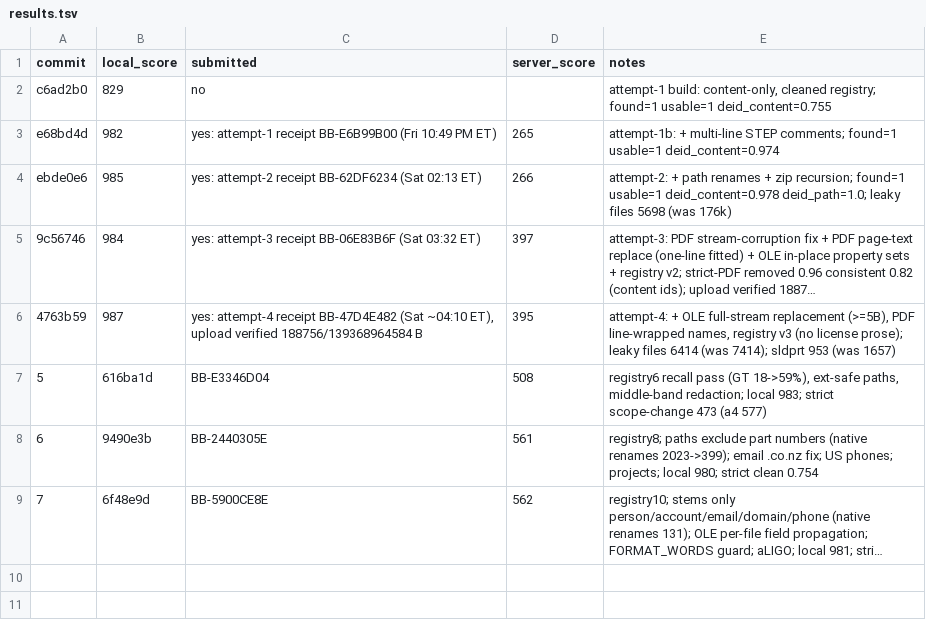
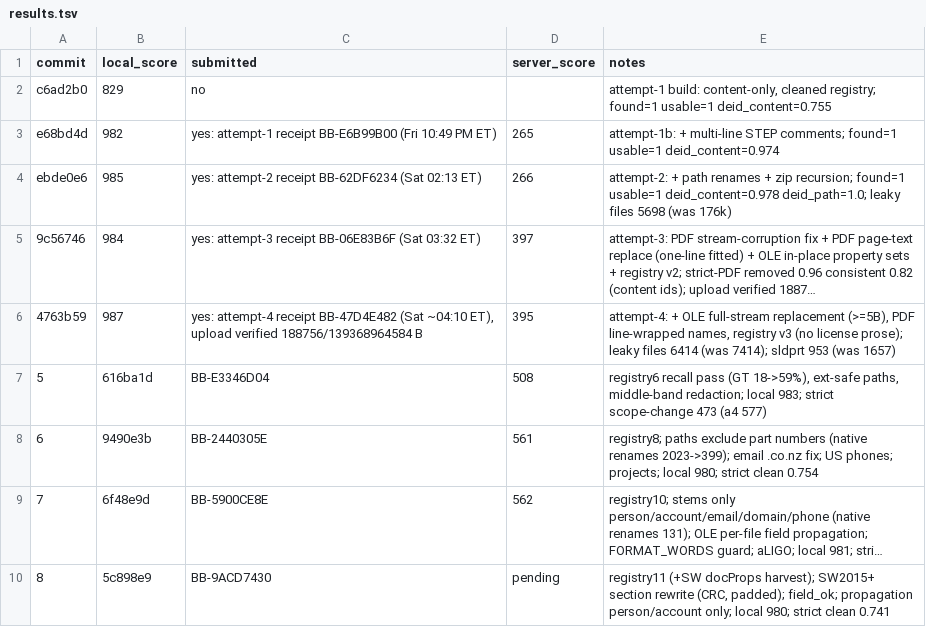
Before and after one commit to viktor-lorentz/machina-cad-deid, a TSV file: results.tsv, drawn as a sheet; long unchanged cells end in …; the diff names each change by its address in the sheet, - before the commit and + after, or states it on an @@ line.

```diff
--- a/results.tsv
+++ b/results.tsv
+row 10: 8 | 5c898e9 | BB-9ACD7430 | pending | registry11 (+SW docProps harvest); SW2015+ section rewrite (CRC, padded); field_ok; propagation person/account only; local 980; strict clean 0.741
```
